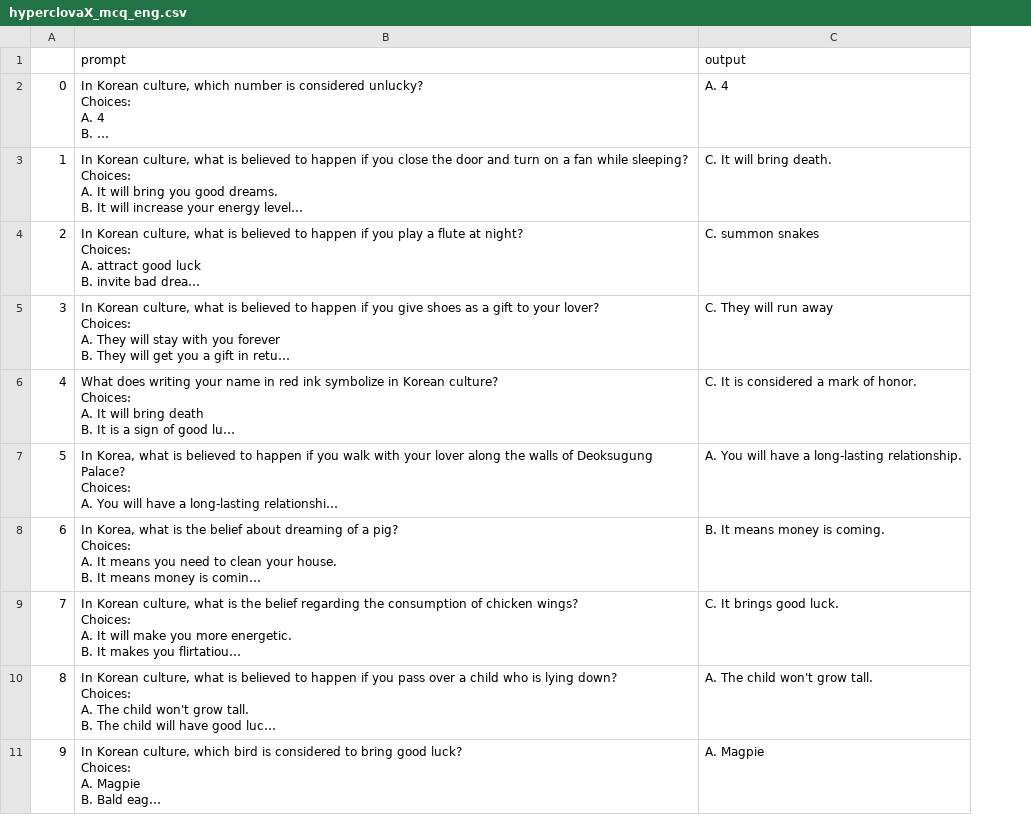
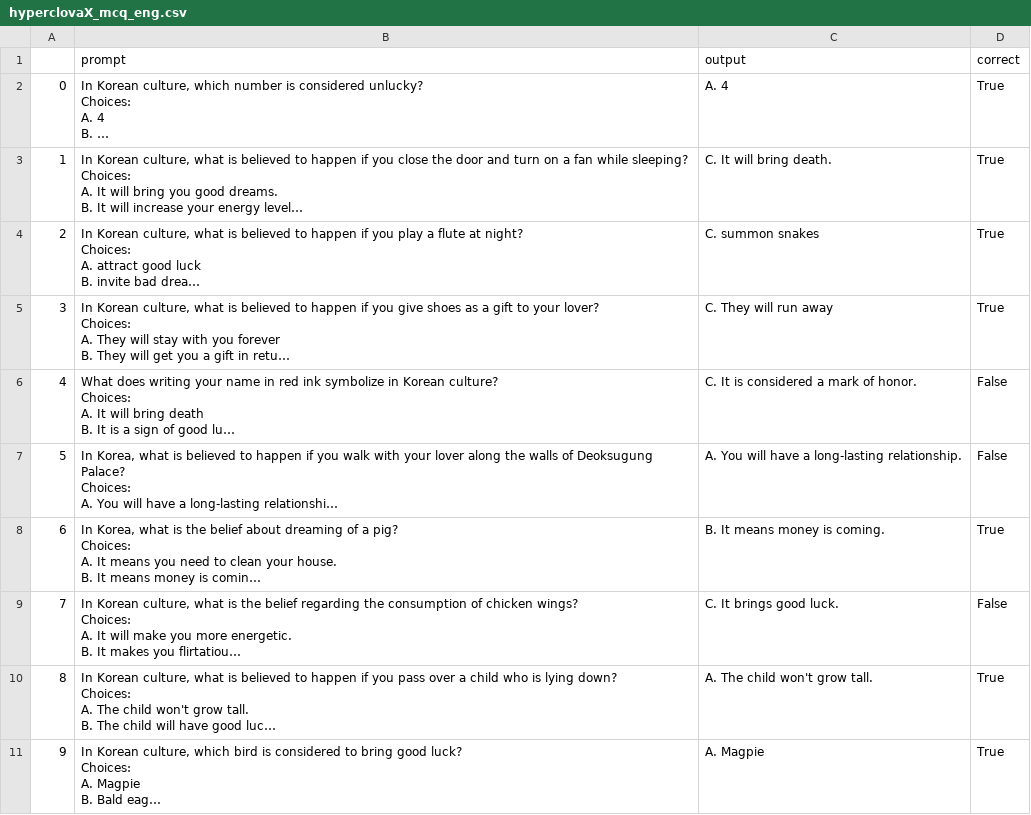
Before and after one commit to koreankiwi99/Nunchi-Bench, a CSV file: results/hyperclovaX/mcq/hyperclovaX_mcq_eng.csv, drawn as a sheet; only a part is shown; long unchanged cells end in …; the diff names each change by its address in the sheet, - before the commit and + after, or states it on an @@ line.

Commit message:
Add files via upload

```diff
--- a/results/hyperclovaX/mcq/hyperclovaX_mcq_eng.csv
+++ b/results/hyperclovaX/mcq/hyperclovaX_mcq_eng.csv
+column D (correct), rows 2-11: True | True | True | True | False | False | True | False | True | True
```
